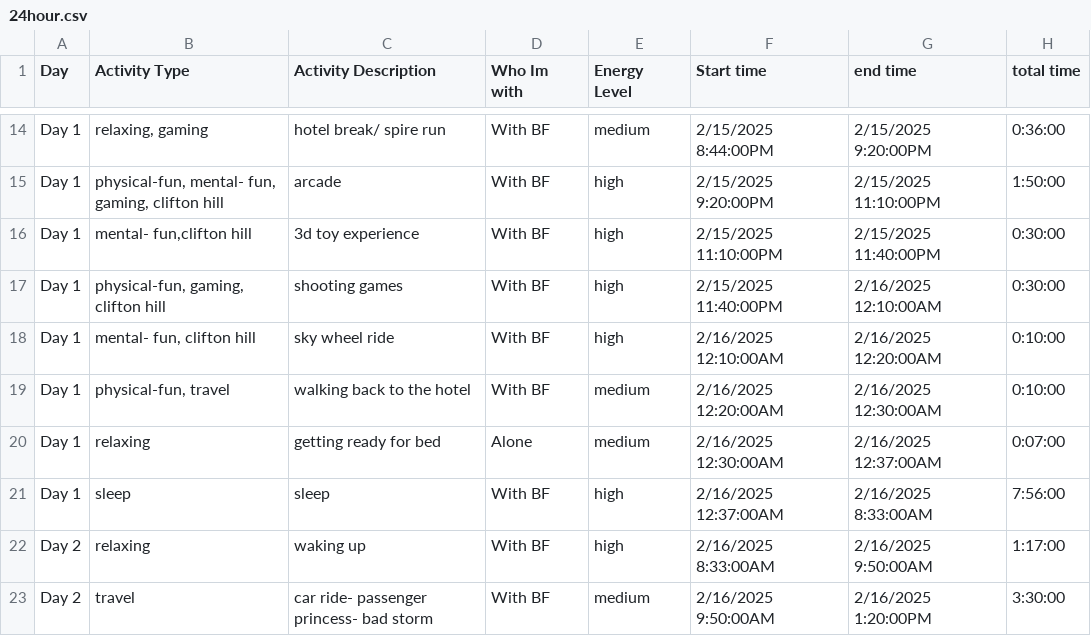
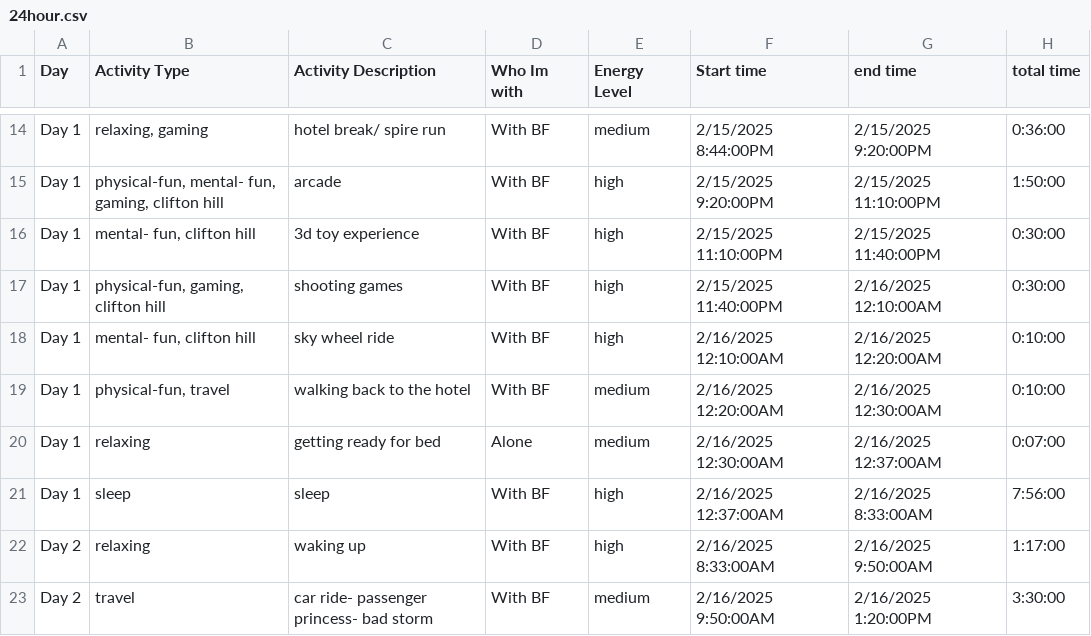
Before and after one commit to EB-Merrimack/Python-Indesign-Timeline-Graphic-design, a CSV file: 24hour.csv, drawn as a sheet; only a part is shown, gaps mark what is left out.

```diff
--- a/24hour.csv
+++ b/24hour.csv
@@ -15,3 +15,3 @@ Day 1,"relaxing, gaming",hotel break/ spire run,With BF,medium,2/15/2025 8:44:00
 Day 1,"physical-fun, mental- fun, gaming, clifton hill", arcade,With BF,high,2/15/2025 9:20:00PM,2/15/2025 11:10:00PM,1:50:00
-Day 1,"mental- fun,clifton hill", 3d toy experience,With BF,high,2/15/2025 11:10:00PM,2/15/2025 11:40:00PM,0:30:00
+Day 1,"mental- fun, clifton hill", 3d toy experience,With BF,high,2/15/2025 11:10:00PM,2/15/2025 11:40:00PM,0:30:00
 Day 1,"physical-fun, gaming, clifton hill", shooting games,With BF,high,2/15/2025 11:40:00PM,2/16/2025 12:10:00AM,0:30:00
```
Also changed, not shown: 8 other files.
